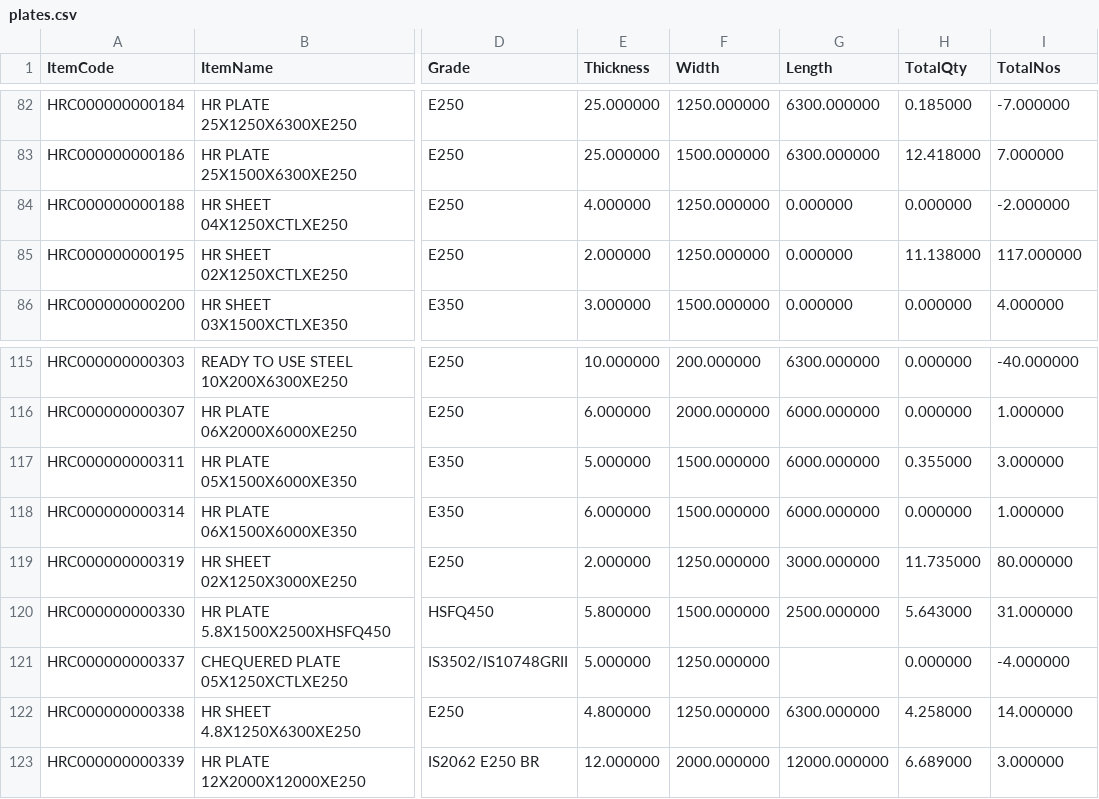
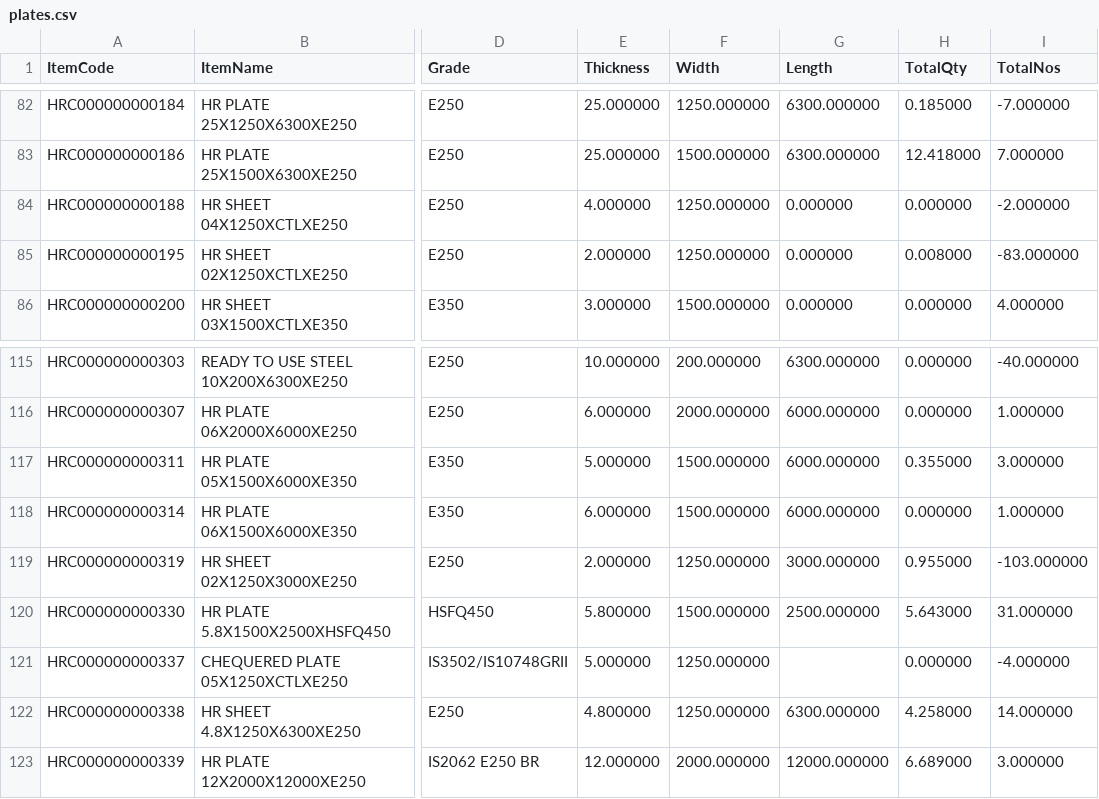
Before and after one commit to BSC23609/bsc-stock-data, a CSV file: plates.csv, drawn as a sheet; only a part is shown, gaps mark what is left out; the diff names each change by its address in the sheet, - before the commit and + after, or states it on an @@ line.

```diff
--- a/plates.csv
+++ b/plates.csv
-H85 (TotalQty): 11.138000
+H85 (TotalQty): 0.008000
-I85 (TotalNos): 117.000000
+I85 (TotalNos): -83.000000
-H119 (TotalQty): 11.735000
+H119 (TotalQty): 0.955000
-I119 (TotalNos): 80.000000
+I119 (TotalNos): -103.000000
```
Also changed, not shown: mis_stock.csv, 3 other files.
